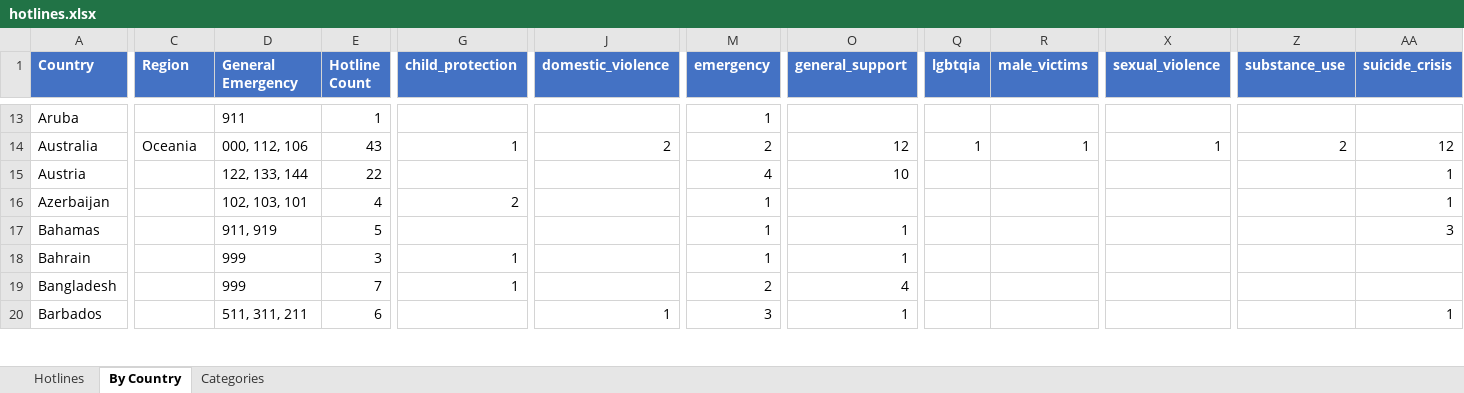
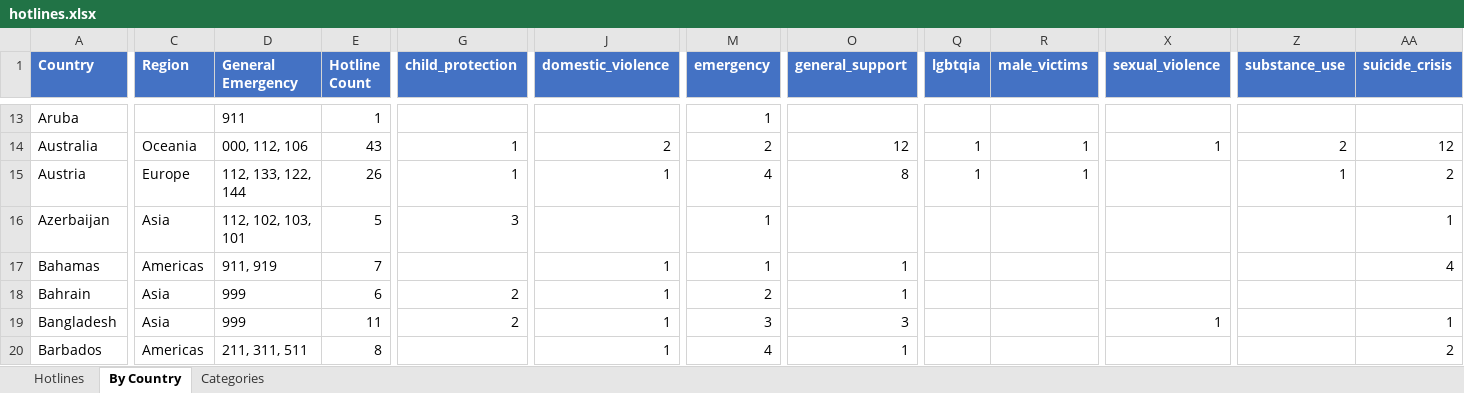
Before and after one commit to craigrallen/world-emergency-hotlines, an Excel workbook: hotlines.xlsx, sheet By Country, drawn as a sheet; only a part is shown, gaps mark what is left out; values as stored, in another font and other column widths than the file's, no borders; the diff covers the shown part only; the diff names each change by its address in the sheet, - before the commit and + after, or states it on an @@ line.

Commit message:
Pass 3: tier-2/3 enrichment (743 rich entries, 1952 total hotlines across 250 territories)

```diff
--- a/hotlines.xlsx (sheet By Country)
+++ b/hotlines.xlsx (sheet By Country)
-C15 (Region): (empty)
+C15 (Region): Europe
-D15 (General Emergency): 122, 133, 144
+D15 (General Emergency): 112, 133, 122, 144
-E15 (Hotline Count): 22
+E15 (Hotline Count): 26
-G15 (child_protection): (empty)
+G15 (child_protection): 1
-J15 (domestic_violence): (empty)
+J15 (domestic_violence): 1
-O15 (general_support): 10
+O15 (general_support): 8
-Q15 (lgbtqia): (empty)
+Q15 (lgbtqia): 1
-R15 (male_victims): (empty)
+R15 (male_victims): 1
-Z15 (substance_use): (empty)
+Z15 (substance_use): 1
-AA15 (suicide_crisis): 1
+AA15 (suicide_crisis): 2
-C16 (Region): (empty)
+C16 (Region): Asia
-D16 (General Emergency): 102, 103, 101
+D16 (General Emergency): 112, 102, 103, 101
-E16 (Hotline Count): 4
+E16 (Hotline Count): 5
-G16 (child_protection): 2
+G16 (child_protection): 3
-C17 (Region): (empty)
+C17 (Region): Americas
-E17 (Hotline Count): 5
+E17 (Hotline Count): 7
-J17:J19 (domestic_violence): (empty)
+J17:J19 (domestic_violence): 1
-AA17 (suicide_crisis): 3
+AA17 (suicide_crisis): 4
-C18:C19 (Region): (empty)
+C18:C19 (Region): Asia
-E18 (Hotline Count): 3
+E18 (Hotline Count): 6
-G18:G19 (child_protection): 1
+G18:G19 (child_protection): 2
-M18 (emergency): 1
+M18 (emergency): 2
-E19 (Hotline Count): 7
+E19 (Hotline Count): 11
-M19 (emergency): 2
+M19 (emergency): 3
-O19 (general_support): 4
+O19 (general_support): 3
-X19 (sexual_violence): (empty)
+X19 (sexual_violence): 1
-AA19 (suicide_crisis): (empty)
+AA19 (suicide_crisis): 1
-C20 (Region): (empty)
+C20 (Region): Americas
-D20 (General Emergency): 511, 311, 211
+D20 (General Emergency): 211, 311, 511
-E20 (Hotline Count): 6
+E20 (Hotline Count): 8
-M20 (emergency): 3
+M20 (emergency): 4
-AA20 (suicide_crisis): 1
+AA20 (suicide_crisis): 2
```
Also changed, not shown: 798 edited cells elsewhere in this sheet, sheet Hotlines, 20 other files.
